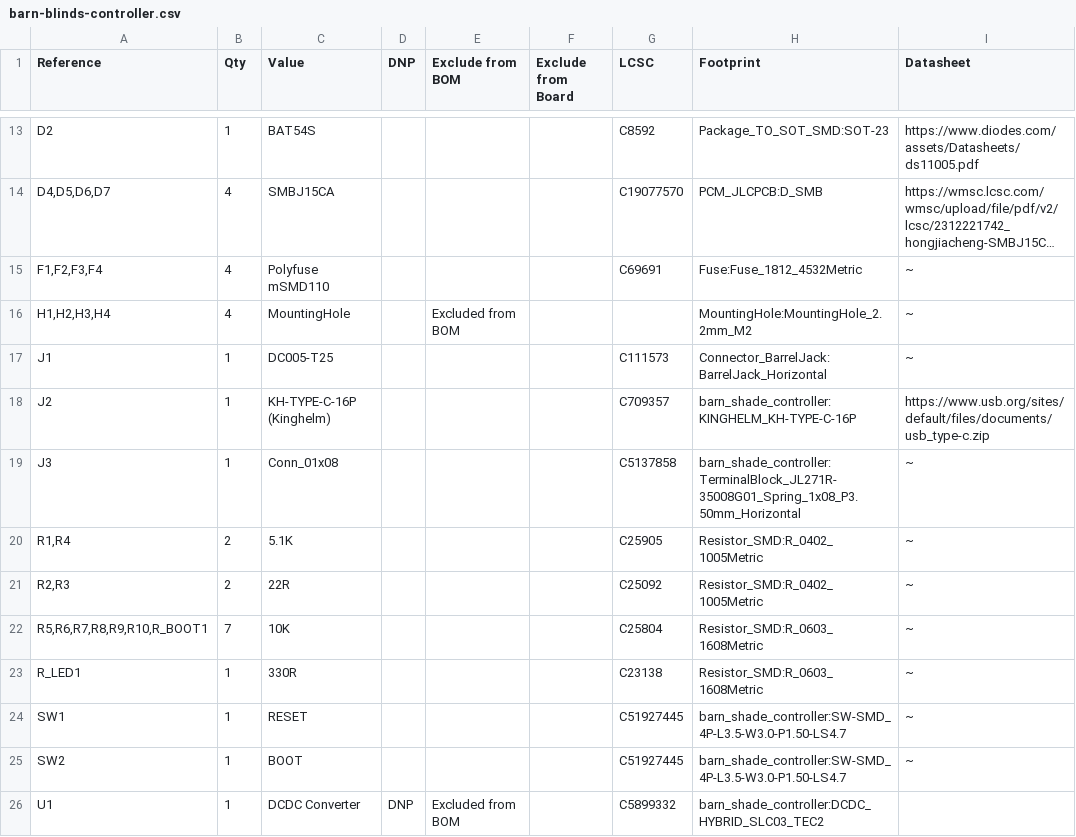
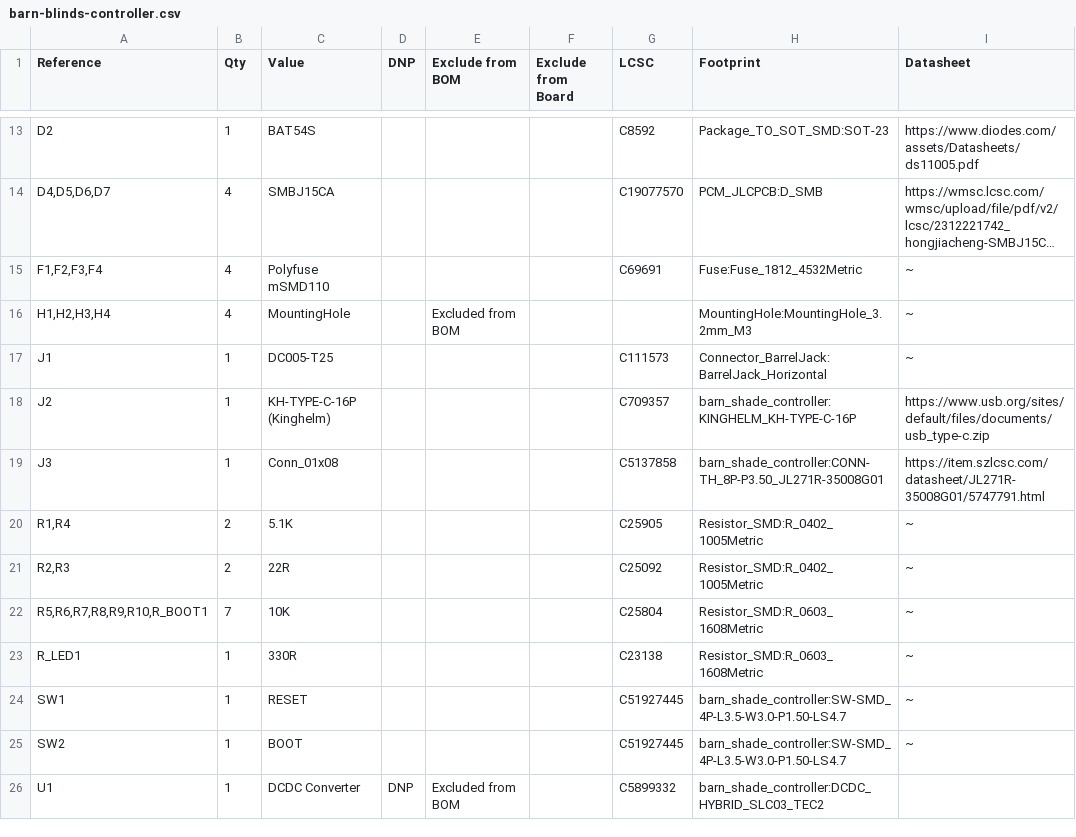
Before and after one commit to irvintim/barn-blinds-controller, a CSV file: barn-blinds-controller.csv, drawn as a sheet; only a part is shown, gaps mark what is left out; long unchanged cells end in ….

Commit message:
Refactored board to use larger vias and route better paths.

```diff
--- a/barn-blinds-controller.csv
+++ b/barn-blinds-controller.csv
@@ -15,6 +15,6 @@
 "F1,F2,F3,F4","4","Polyfuse mSMD110","","","","C69691","Fuse:Fuse_1812_4532Metric","~"
-"H1,H2,H3,H4","4","MountingHole","","Excluded from BOM","","","MountingHole:MountingHole_2.2mm_M2","~"
+"H1,H2,H3,H4","4","MountingHole","","Excluded from BOM","","","MountingHole:MountingHole_3.2mm_M3","~"
 "J1","1","DC005-T25","","","","C111573","Connector_BarrelJack:BarrelJack_Horizontal","~"
 "J2","1","KH-TYPE-C-16P (Kinghelm)","","","","C709357","barn_shade_controller:KINGHELM_KH-TYPE-C-16P","https://www.usb.org/sites/default/files/documents/usb_type-c.zip"
-"J3","1","Conn_01x08","","","","C5137858","barn_shade_controller:TerminalBlock_JL271R-35008G01_Spring_1x08_P3.50mm_Horizontal","~"
+"J3","1","Conn_01x08","","","","C5137858","barn_shade_controller:CONN-TH_8P-P3.50_JL271R-35008G01","https://item.szlcsc.com/datasheet/JL271R-35008G01/5747791.html"
 "R1,R4","2","5.1K","","","","C25905","Resistor_SMD:R_0402_1005Metric","~"
```
Also changed, not shown: 7 other files.
